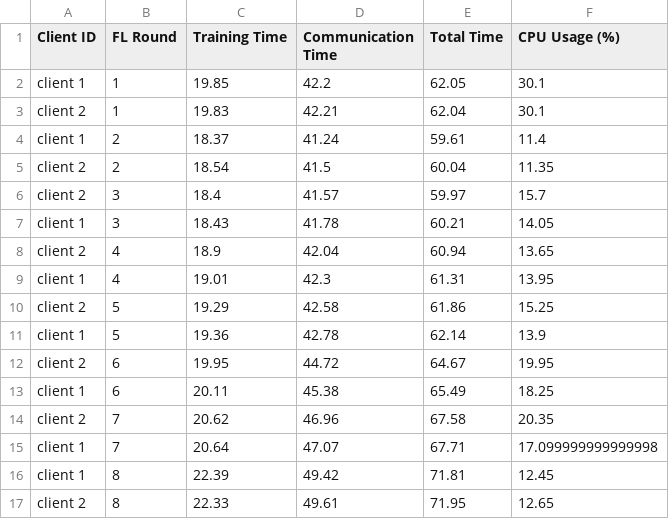
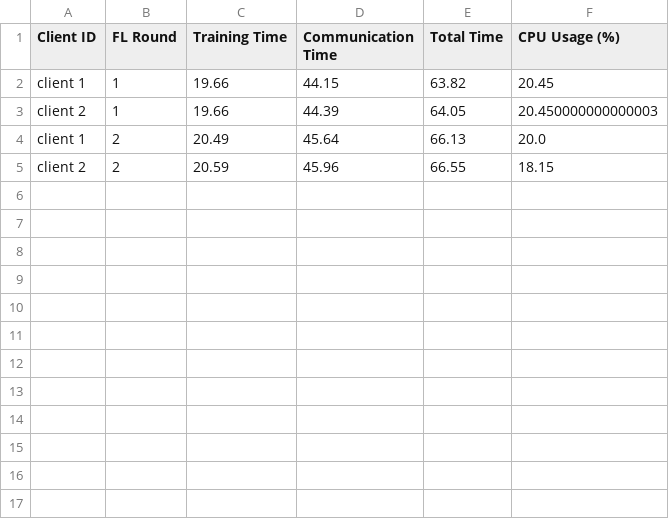
Before and after one commit to IvanComp/FedBench, a CSV file: Federated Learning using Architectural Patterns/Federated Learning S Local/performance/FLwithAP_performance_metrics.csv, drawn as a sheet.

Commit message:
Added new information on the Client Registry

```diff
--- a/Federated Learning using Architectural Patterns/Federated Learning S Local/performance/FLwithAP_performance_metrics.csv
+++ b/Federated Learning using Architectural Patterns/Federated Learning S Local/performance/FLwithAP_performance_metrics.csv
@@ -1,17 +1,5 @@
 Client ID,FL Round,Training Time,Communication Time,Total Time,CPU Usage (%)
-client 1,1,19.85,42.2,62.05,30.1
-client 2,1,19.83,42.21,62.04,30.1
-client 1,2,18.37,41.24,59.61,11.4
-client 2,2,18.54,41.5,60.04,11.35
-client 2,3,18.4,41.57,59.97,15.7
-client 1,3,18.43,41.78,60.21,14.05
-client 2,4,18.9,42.04,60.94,13.65
-client 1,4,19.01,42.3,61.31,13.95
-client 2,5,19.29,42.58,61.86,15.25
-client 1,5,19.36,42.78,62.14,13.9
-client 2,6,19.95,44.72,64.67,19.95
-client 1,6,20.11,45.38,65.49,18.25
-client 2,7,20.62,46.96,67.58,20.35
-client 1,7,20.64,47.07,67.71,17.099999999999998
-client 1,8,22.39,49.42,71.81,12.45
-client 2,8,22.33,49.61,71.95,12.65
+client 1,1,19.66,44.15,63.82,20.45
+client 2,1,19.66,44.39,64.05,20.450000000000003
+client 1,2,20.49,45.64,66.13,20.0
+client 2,2,20.59,45.96,66.55,18.15
```
Also changed, not shown: 12 other files.
